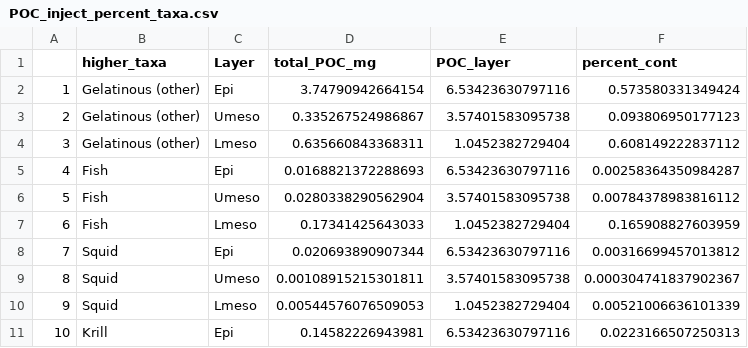
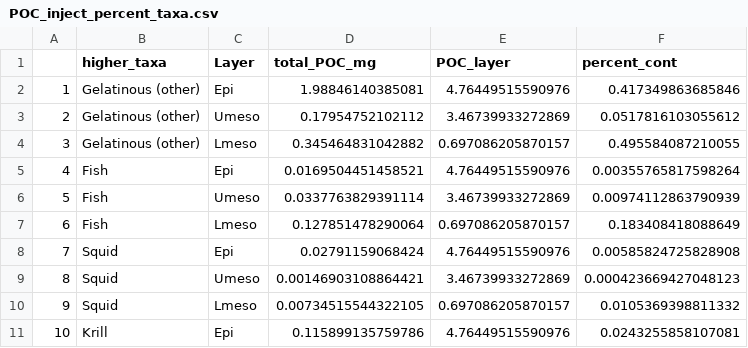
Before and after one commit to katybbaker/MesoMizer, a CSV file: MesoMizer/POC_inject_percent_taxa.csv, drawn as a sheet; only a part is shown; the diff covers the shown part only.

```diff
--- a/MesoMizer/POC_inject_percent_taxa.csv
+++ b/MesoMizer/POC_inject_percent_taxa.csv
@@ -1,11 +1,11 @@
 "","higher_taxa","Layer","total_POC_mg","POC_layer","percent_cont"
-"1","Gelatinous (other)","Epi",3.74790942664154,6.53423630797116,0.573580331349424
-"2","Gelatinous (other)","Umeso",0.335267524986867,3.57401583095738,0.093806950177123
-"3","Gelatinous (other)","Lmeso",0.635660843368311,1.0452382729404,0.608149222837112
-"4","Fish","Epi",0.0168821372288693,6.53423630797116,0.00258364350984287
-"5","Fish","Umeso",0.0280338290562904,3.57401583095738,0.00784378983816112
-"6","Fish","Lmeso",0.17341425643033,1.0452382729404,0.165908827603959
-"7","Squid","Epi",0.020693890907344,6.53423630797116,0.00316699457013812
-"8","Squid","Umeso",0.00108915215301811,3.57401583095738,0.000304741837902367
-"9","Squid","Lmeso",0.00544576076509053,1.0452382729404,0.00521006636101339
-"10","Krill","Epi",0.14582226943981,6.53423630797116,0.0223166507250313
+"1","Gelatinous (other)","Epi",1.98846140385081,4.76449515590976,0.417349863685846
+"2","Gelatinous (other)","Umeso",0.17954752102112,3.46739933272869,0.0517816103055612
+"3","Gelatinous (other)","Lmeso",0.345464831042882,0.697086205870157,0.495584087210055
+"4","Fish","Epi",0.0169504451458521,4.76449515590976,0.00355765817598264
+"5","Fish","Umeso",0.0337763829391114,3.46739933272869,0.00974112863790939
+"6","Fish","Lmeso",0.127851478290064,0.697086205870157,0.183408418088649
+"7","Squid","Epi",0.02791159068424,4.76449515590976,0.00585824725828908
+"8","Squid","Umeso",0.00146903108864421,3.46739933272869,0.000423669427048123
+"9","Squid","Lmeso",0.00734515544322105,0.697086205870157,0.0105369398811332
+"10","Krill","Epi",0.115899135759786,4.76449515590976,0.0243255858107081
```
Also changed, not shown: 27 edited cells elsewhere in this file, MesoMizer/Biomass_persize.csv, MesoMizer/DIC_inject_percent_taxa.csv, 33 other files.
